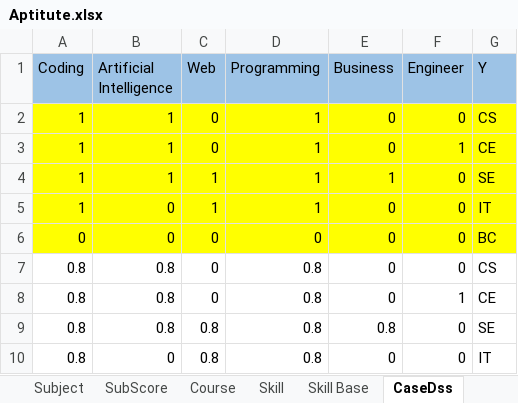
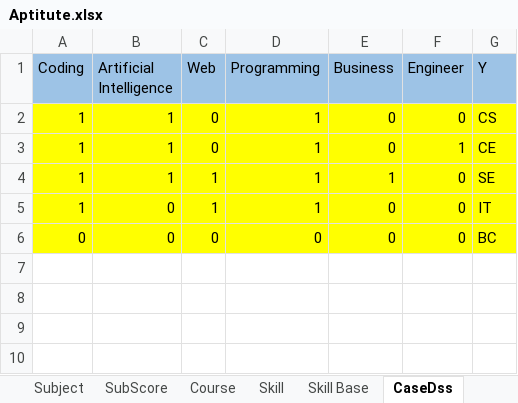
Before and after one commit to milinthalekh1912/python-kmean-clustering-1912, an Excel workbook: Aptitute.xlsx, sheet CaseDss, drawn as a sheet; values as stored, in another font and other column widths than the file's, no borders; the diff names each change by its address in the sheet, - before the commit and + after, or states it on an @@ line.

```diff
--- a/Aptitute.xlsx (sheet CaseDss)
+++ b/Aptitute.xlsx (sheet CaseDss)
-row 7: 0.8 | 0.8 | 0 | 0.8 | 0 | 0 | CS
-row 8: 0.8 | 0.8 | 0 | 0.8 | 0 | 1 | CE
-row 9: 0.8 | 0.8 | 0.8 | 0.8 | 0.8 | 0 | SE
-row 10: 0.8 | 0 | 0.8 | 0.8 | 0 | 0 | IT
```
Also changed, not shown: sheet ListSubject, sheet Skill Base, hidden cells, charts or pictures, DatabaseOK.xlsx, Function/DatabaseOK.xlsx, 12 other files.
